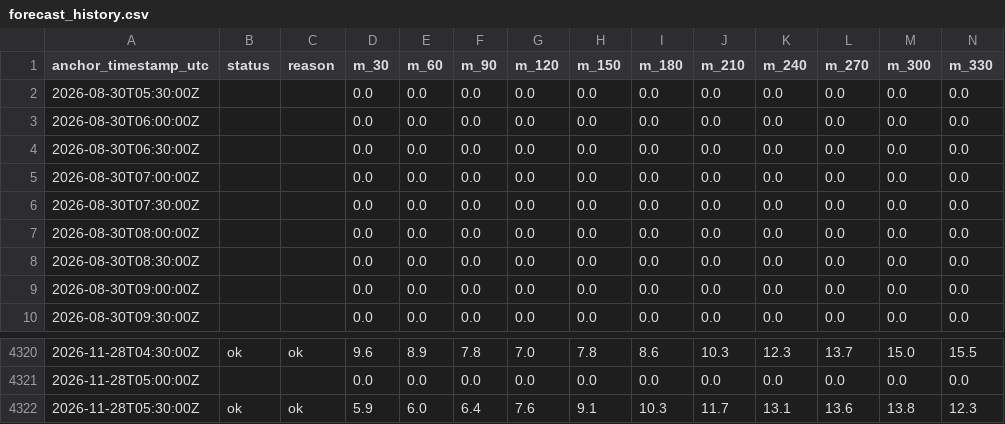
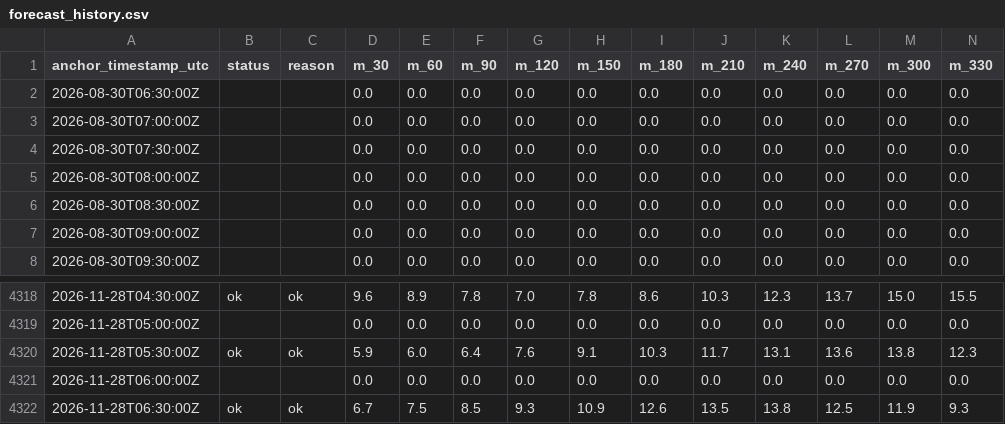
Before and after one commit to lupes-pierre/ap-prediction, a CSV file: site/data/forecast_history.csv, drawn as a sheet; only a part is shown, gaps mark what is left out; removed rows and columns are numbered as before the commit, all else as after; rows hold the shown columns only; the diff names each change by its address in the sheet, - before the commit and + after, or states it on an @@ line.

Commit message:
chore: update forecast data (2026-11-28T06:43:03Z)

```diff
--- a/site/data/forecast_history.csv
+++ b/site/data/forecast_history.csv
-row 2: 2026-08-30T05:30:00Z |  |  | 0.0 | 0.0 | 0.0 | 0.0 | 0.0 | 0.0 | 0.0 | 0.0 | 0.0 | 0.0 | 0.0
-row 3: 2026-08-30T06:00:00Z |  |  | 0.0 | 0.0 | 0.0 | 0.0 | 0.0 | 0.0 | 0.0 | 0.0 | 0.0 | 0.0 | 0.0
+row 4321: 2026-11-28T06:00:00Z |  |  | 0.0 | 0.0 | 0.0 | 0.0 | 0.0 | 0.0 | 0.0 | 0.0 | 0.0 | 0.0 | 0.0
+row 4322: 2026-11-28T06:30:00Z | ok | ok | 6.7 | 7.5 | 8.5 | 9.3 | 10.9 | 12.6 | 13.5 | 13.8 | 12.5 | 11.9 | 9.3
```
Also changed, not shown: 3 other files.
